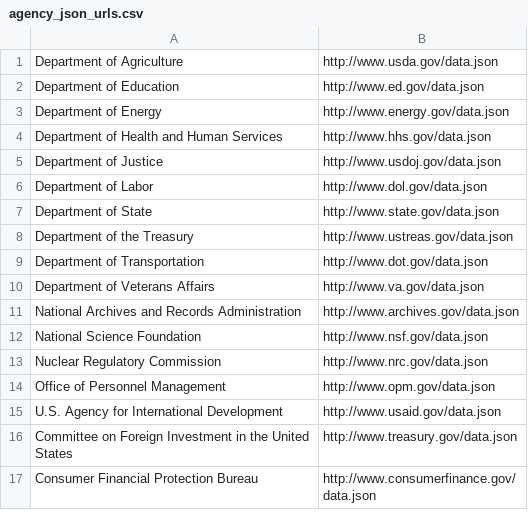
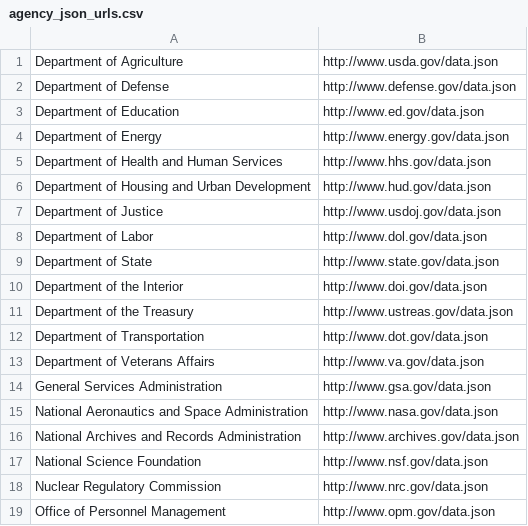
Before and after one commit to GSA/data_gov_json_validator, a CSV file: config/agency_json_urls.csv (was data/agency_json_urls.csv), drawn as a sheet; only a part is shown; the shorter side is filled out with more unchanged rows; the diff names each change by its address in the sheet, - before the commit and + after, or states it on an @@ line.

```diff
--- a/data/agency_json_urls.csv
+++ b/config/agency_json_urls.csv
+row 2: Department of Defense | http://www.defense.gov/data.json
+row 6: Department of Housing and Urban Development | http://www.hud.gov/data.json
+row 10: Department of the Interior | http://www.doi.gov/data.json
+row 14: General Services Administration | http://www.gsa.gov/data.json
+row 15: National Aeronautics and Space Administration | http://www.nasa.gov/data.json
```
Also changed, not shown: 8 other files.
